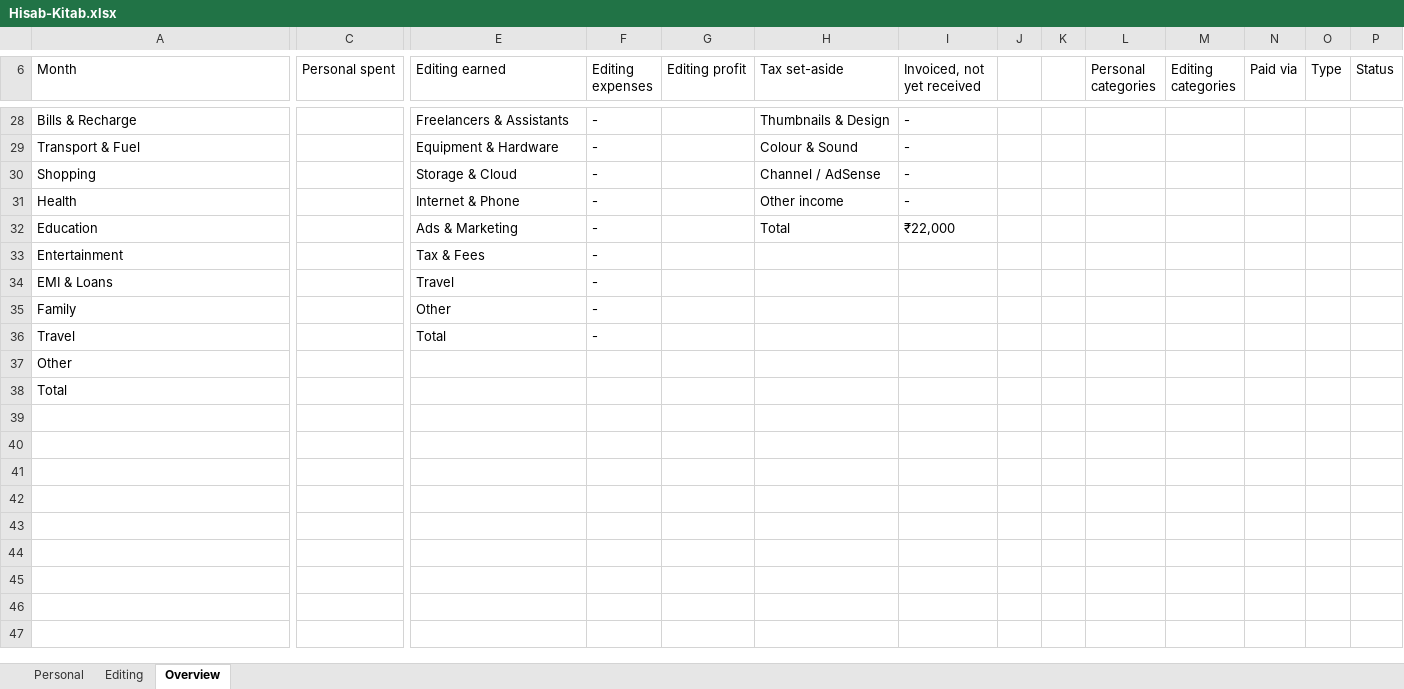
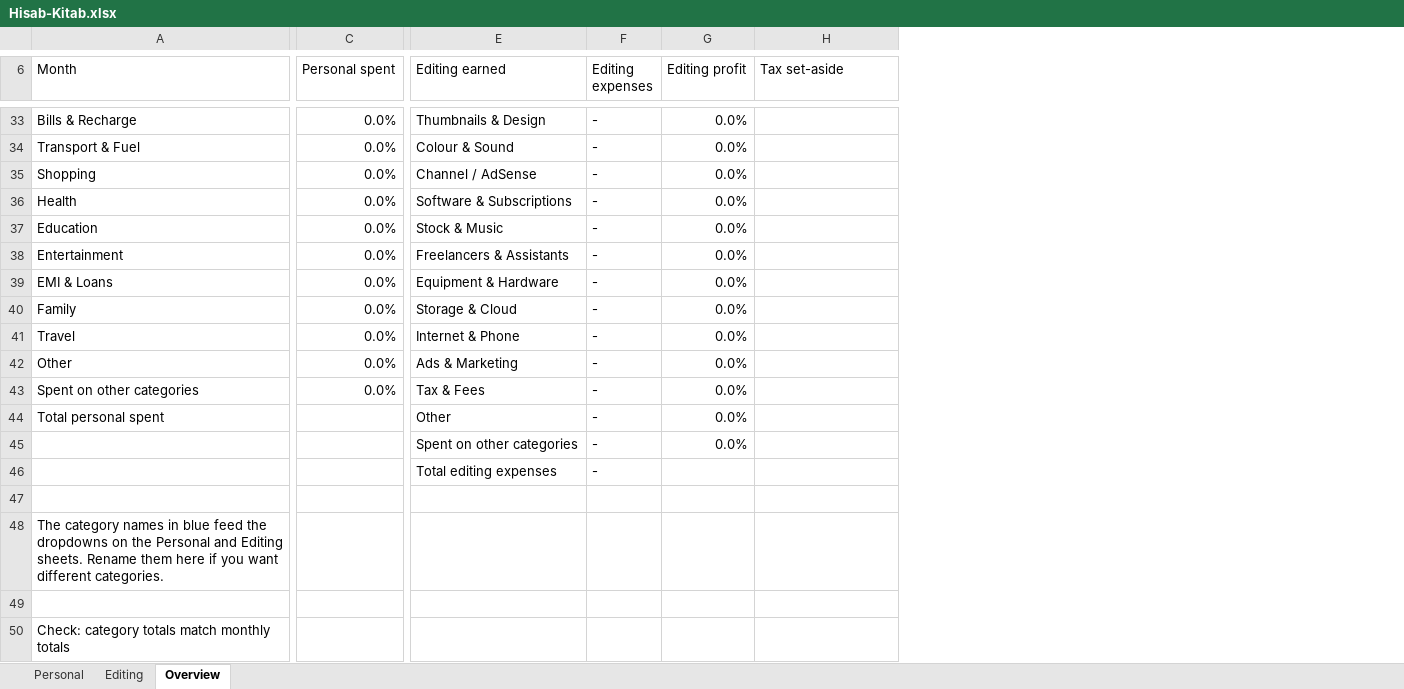
Before and after one commit to krishana-kumar001/Hisab-Kitab, an Excel workbook: Hisab-Kitab.xlsx, sheet Overview, drawn as a sheet; only a part is shown, gaps mark what is left out; values as stored, in another font and other column widths than the file's, no cell formats; removed rows and columns are numbered as before the commit, all else as after; rows hold the shown columns only; the diff covers the shown part only; the diff names each change by its address in the sheet, - before the commit and + after, or states it on an @@ line.

```diff
--- a/Hisab-Kitab.xlsx (sheet Overview)
+++ b/Hisab-Kitab.xlsx (sheet Overview)
-column I (Invoiced, not yet received), rows 28-32: - | - | - | - | ₹22,000
-column J, empty
-column K, empty
-column L (Personal categories), empty
-column M (Editing categories), empty
-column N (Paid via), empty
-column O (Type), empty
-column P (Status), empty
-C33:C42 (Personal spent): (empty)
+C33:C42 (Personal spent): 0.0%
-E33 (Editing earned): Freelancers & Assistants
+E33 (Editing earned): Thumbnails & Design
-G33:G42 (Editing profit): (empty)
+G33:G42 (Editing profit): 0.0%
-H33 (Tax set-aside): Thumbnails & Design
+H33 (Tax set-aside): (empty)
-E34 (Editing earned): Equipment & Hardware
+E34 (Editing earned): Colour & Sound
-H34 (Tax set-aside): Colour & Sound
+H34 (Tax set-aside): (empty)
-E35 (Editing earned): Storage & Cloud
+E35 (Editing earned): Channel / AdSense
-H35 (Tax set-aside): Channel / AdSense
+H35 (Tax set-aside): (empty)
-E36 (Editing earned): Internet & Phone
+E36 (Editing earned): Software & Subscriptions
-H36 (Tax set-aside): Other income
+H36 (Tax set-aside): (empty)
-E37 (Editing earned): Ads & Marketing
+E37 (Editing earned): Stock & Music
-H37 (Tax set-aside): Total
+H37 (Tax set-aside): (empty)
-E38 (Editing earned): Tax & Fees
+E38 (Editing earned): Freelancers & Assistants
-E39 (Editing earned): Travel
+E39 (Editing earned): Equipment & Hardware
-E40 (Editing earned): Other
+E40 (Editing earned): Storage & Cloud
-E41 (Editing earned): Total
+E41 (Editing earned): Internet & Phone
-E42 (Editing earned): (empty)
+E42 (Editing earned): Ads & Marketing
-F42 (Editing expenses): (empty)
+F42 (Editing expenses): -
+row 43: Spent on other categories | 0.0% | Tax & Fees | - | 0.0%
+row 44: Total personal spent |  | Other | - | 0.0%
+row 45:  |  | Spent on other categories | - | 0.0%
+row 46:  |  | Total editing expenses | -
-row 47: Total
+row 47: (empty)
+row 48: The category names in blue feed the dropdowns on the Personal and Editing sheets. Rename them here if you want different categories.
+row 49: (empty)
+row 50: Check: category totals match monthly totals
```
Also changed, not shown: 9 added rows, 4 removed rows and 34 edited cells elsewhere in this sheet, sheet Personal, sheet Editing, cell formats, formulas that keep their value, charts or pictures, 2 other files.
